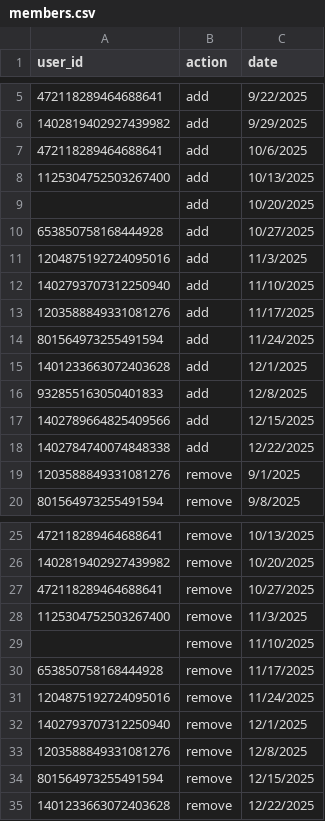
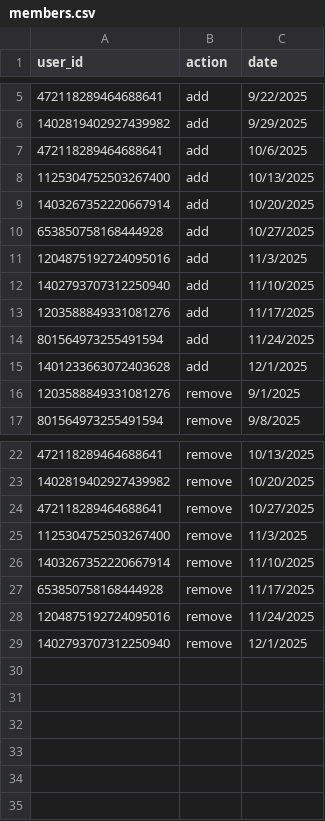
Before and after one commit to Reed-Solomon-9/Discord-Bot, a CSV file: members.csv, drawn as a sheet; only a part is shown, gaps mark what is left out.

```diff
--- a/members.csv
+++ b/members.csv
@@ -8,3 +8,3 @@ user_id,action,date
 1125304752503267400,add,10/13/2025
-,add,10/20/2025
+1403267352220667914,add,10/20/2025
 653850758168444928,add,10/27/2025
@@ -15,5 +15,2 @@ user_id,action,date
 1401233663072403628,add,12/1/2025
-932855163050401833,add,12/8/2025
-1402789664825409566,add,12/15/2025
-1402784740074848338,add,12/22/2025
 1203588849331081276,remove,9/1/2025
@@ -28,3 +25,3 @@ user_id,action,date
 1125304752503267400,remove,11/3/2025
-,remove,11/10/2025
+1403267352220667914,remove,11/10/2025
 653850758168444928,remove,11/17/2025
@@ -32,4 +29 @@ user_id,action,date
 1402793707312250940,remove,12/1/2025
-1203588849331081276,remove,12/8/2025
-801564973255491594,remove,12/15/2025
-1401233663072403628,remove,12/22/2025
```
Also changed, not shown: 3 other files.
